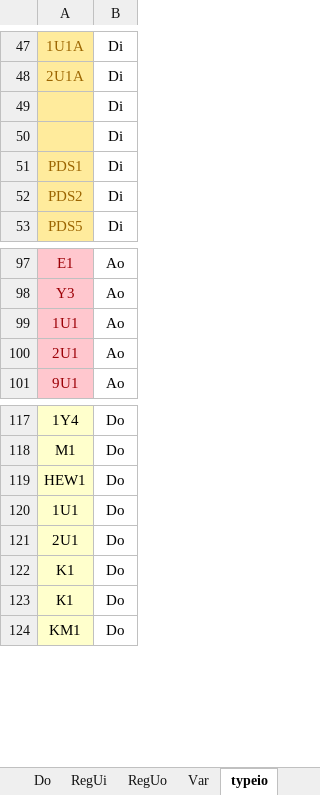
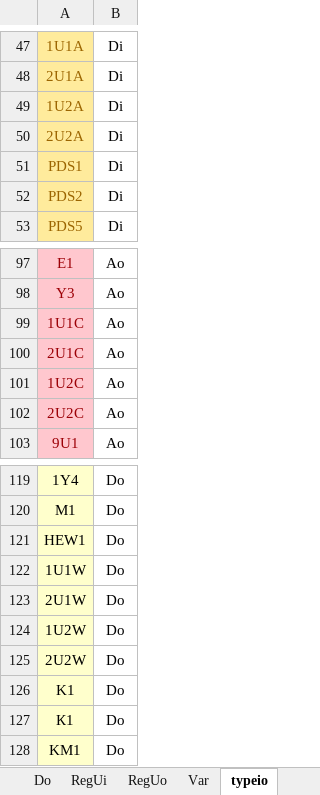
Before and after one commit to AmonAmarth1/Util-mini, an Excel workbook: conf.xlsx, sheet typeio, drawn as a sheet; only a part is shown, gaps mark what is left out; values as stored, in another font and other column widths than the file's, no borders; addresses are those after the commit; the diff names each change by its address in the sheet, - before the commit and + after, or states it on an @@ line.

```diff
--- a/conf.xlsx (sheet typeio)
+++ b/conf.xlsx (sheet typeio)
-A49: (empty)
+A49: 1U2A
-A50: (empty)
+A50: 2U2A
-A99: 1U1
+A99: 1U1C
-A100: 2U1
+A100: 2U1C
+row 101: 1U2C | Ao
+row 102: 2U2C | Ao
-A122: 1U1
+A122: 1U1W
-A123: 2U1
+A123: 2U1W
+row 124: 1U2W | Do
+row 125: 2U2W | Do
```
Also changed, not shown: sheet Var, sheet Method, Схема ПЛК.xlsx, 5 other files.
